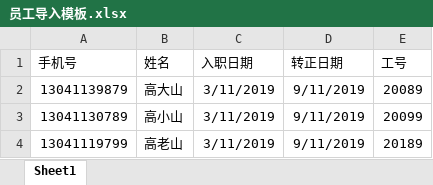
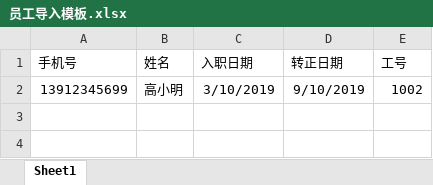
Before and after one commit to duxin2276/human-resource-project, an Excel workbook: 资源/员工导入模板.xlsx, sheet Sheet1, drawn as a sheet; values as stored, in another font and other column widths than the file's, no borders; removed rows and columns are numbered as before the commit, all else as after; the diff names each change by its address in the sheet, - before the commit and + after, or states it on an @@ line.

```diff
--- a/资源/员工导入模板.xlsx (sheet Sheet1)
+++ b/资源/员工导入模板.xlsx (sheet Sheet1)
-row 2: 13041139879 | 高大山 | 3/11/2019 | 9/11/2019 | 20089
-row 3: 13041130789 | 高小山 | 3/11/2019 | 9/11/2019 | 20099
-row 4: 13041119799 | 高老山 | 3/11/2019 | 9/11/2019 | 20189
+row 2: 13912345699 | 高小明 | 3/10/2019 | 9/10/2019 | 1002
```
Also changed, not shown: 8 other files.
